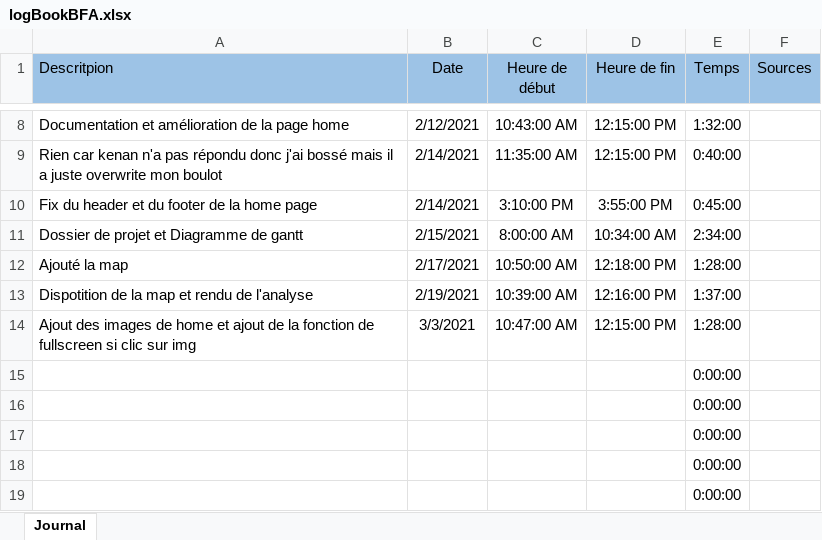
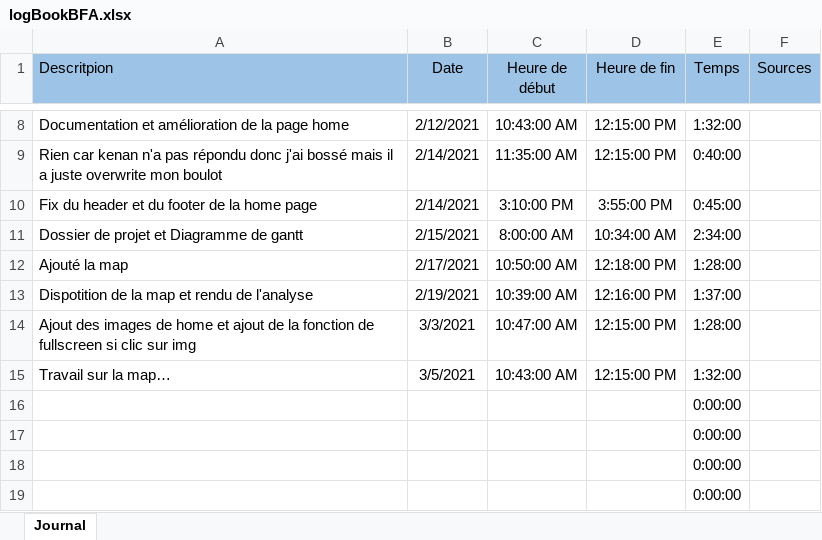
Before and after one commit to Mondotosz/Web-Observation, an Excel workbook: doc/logBook/logBookBFA.xlsx, sheet Journal, drawn as a sheet; only a part is shown, gaps mark what is left out; values as stored, in another font and other column widths than the file's, no borders; table styles not drawn; removed rows and columns are numbered as before the commit, all else as after; the diff names each change by its address in the sheet, - before the commit and + after, or states it on an @@ line.

Commit message:
Update logBookBFA.xlsx

```diff
--- a/doc/logBook/logBookBFA.xlsx (sheet Journal)
+++ b/doc/logBook/logBookBFA.xlsx (sheet Journal)
-row 15:  |  |  |  | 0:00:00
+row 15: Travail sur la map… | 3/5/2021 | 10:43:00 AM | 12:15:00 PM | 1:32:00
```
